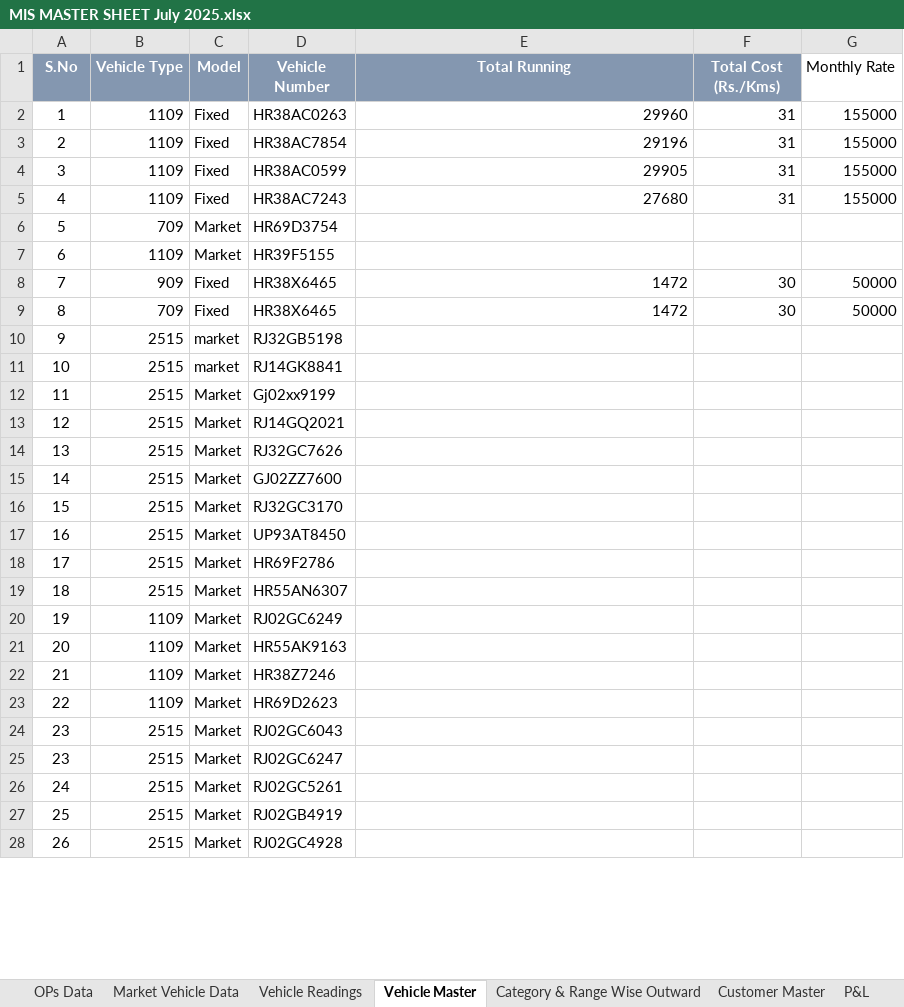
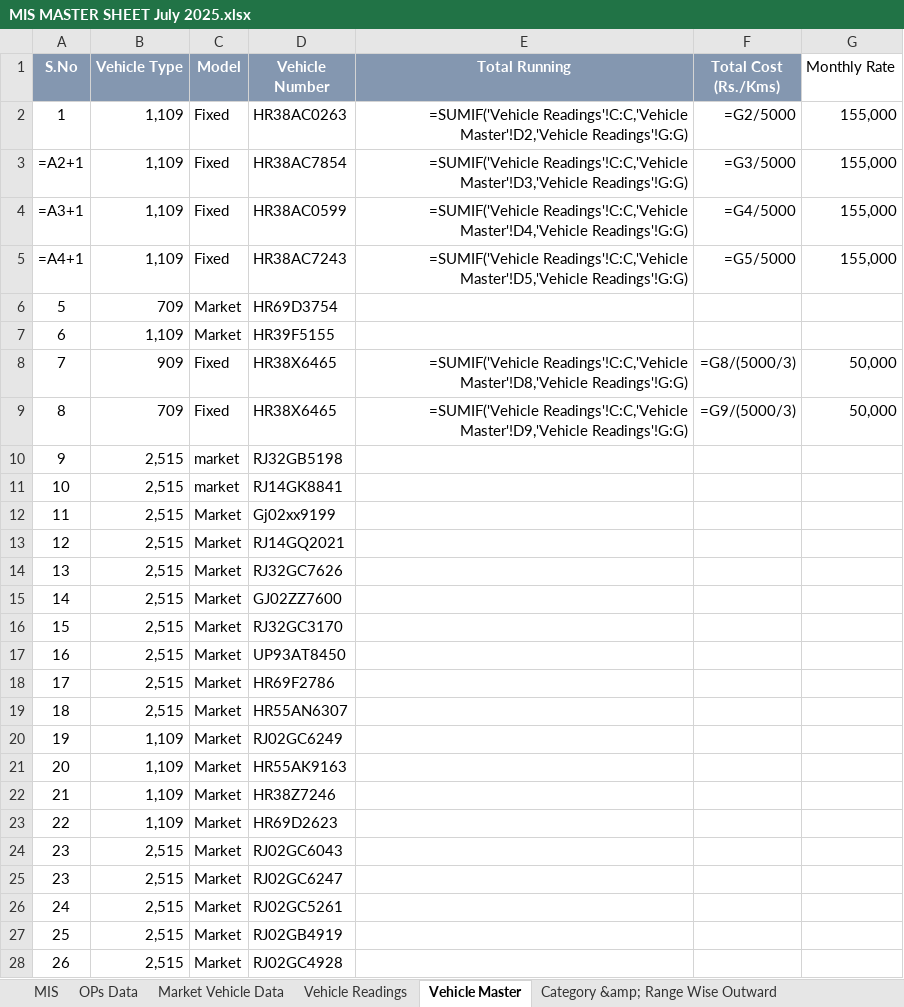
Before and after one commit to heyyrintu/tata-dashboard, an Excel workbook: MIS MASTER SHEET July 2025.xlsx, sheet Vehicle Master, drawn as a sheet; only a part is shown; values as stored, in another font and other column widths than the file's, no borders; formulas without a stored value are shown as written; removed rows and columns are numbered as before the commit, all else as after; the diff covers the shown part only; the diff names each change by its address in the sheet, - before the commit and + after, or states it on an @@ line.

```diff
--- a/MIS MASTER SHEET July 2025.xlsx (sheet Vehicle Master)
+++ b/MIS MASTER SHEET July 2025.xlsx (sheet Vehicle Master)
-sheet tab: Category & Range Wise Outward
-sheet tab: P&L
@@ sheet tab unhidden: MIS @@
+sheet tab: Category &amp; Range Wise Outward
-B2 (Vehicle Type): 1109
+B2 (Vehicle Type): 1,109
-E2 (Total Running): 29960
+E2 (Total Running): =SUMIF('Vehicle Readings'!C:C,'Vehicle Master'!D2,'Vehicle Readings'!G:G)
-F2 (Total Cost (Rs./Kms)): 31
+F2 (Total Cost (Rs./Kms)): =G2/5000
-G2 (Monthly Rate): 155000
+G2 (Monthly Rate): 155,000
-row 3: 2 | 1109 | Fixed | HR38AC7854 | 29196 | 31 | 155000
-row 4: 3 | 1109 | Fixed | HR38AC0599 | 29905 | 31 | 155000
-row 5: 4 | 1109 | Fixed | HR38AC7243 | 27680 | 31 | 155000
+row 3: =A2+1 | 1,109 | Fixed | HR38AC7854 | =SUMIF('Vehicle Readings'!C:C,'Vehicle Master'!D3,'Vehicle Readings'!G:G) | =G3/5000 | 155,000
+row 4: =A3+1 | 1,109 | Fixed | HR38AC0599 | =SUMIF('Vehicle Readings'!C:C,'Vehicle Master'!D4,'Vehicle Readings'!G:G) | =G4/5000 | 155,000
+row 5: =A4+1 | 1,109 | Fixed | HR38AC7243 | =SUMIF('Vehicle Readings'!C:C,'Vehicle Master'!D5,'Vehicle Readings'!G:G) | =G5/5000 | 155,000
-B7 (Vehicle Type): 1109
+B7 (Vehicle Type): 1,109
-E8 (Total Running): 1472
+E8 (Total Running): =SUMIF('Vehicle Readings'!C:C,'Vehicle Master'!D8,'Vehicle Readings'!G:G)
-F8 (Total Cost (Rs./Kms)): 30
+F8 (Total Cost (Rs./Kms)): =G8/(5000/3)
-G8:G9 (Monthly Rate): 50000
+G8:G9 (Monthly Rate): 50,000
-E9 (Total Running): 1472
+E9 (Total Running): =SUMIF('Vehicle Readings'!C:C,'Vehicle Master'!D9,'Vehicle Readings'!G:G)
-F9 (Total Cost (Rs./Kms)): 30
+F9 (Total Cost (Rs./Kms)): =G9/(5000/3)
-B10:B19 (Vehicle Type): 2515
+B10:B19 (Vehicle Type): 2,515
-B20:B23 (Vehicle Type): 1109
+B20:B23 (Vehicle Type): 1,109
-B24:B28 (Vehicle Type): 2515
+B24:B28 (Vehicle Type): 2,515
```
Also changed, not shown: 6 edited cells elsewhere in this sheet, sheet OPs Data, sheet Vehicle Readings, sheet Revenue Sheet, sheet Expense Sheet, sheet Customer Master, sheet Market Vehicle Data, 2 more sheets, other sheet tabs, 32 other files.
